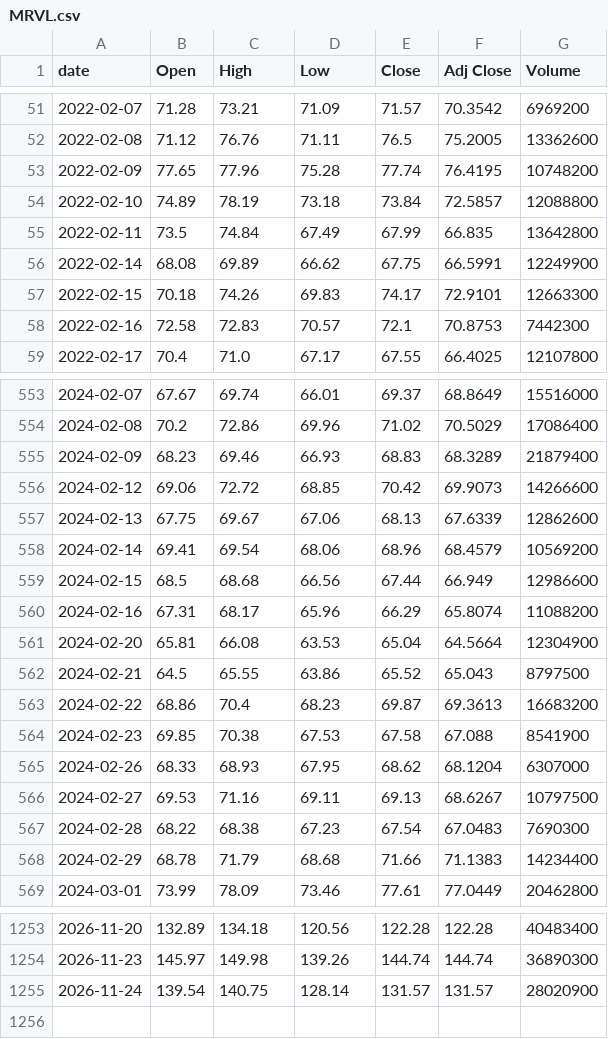
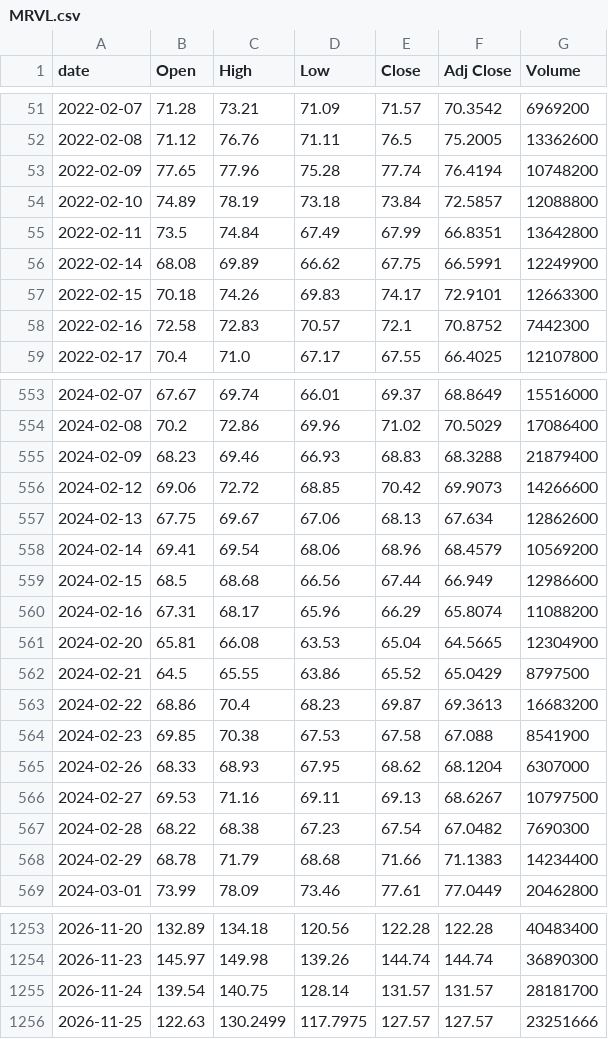
Before and after one commit to singalrohit/stock-singlas-public, a CSV file: data/history/MRVL.csv, drawn as a sheet; only a part is shown, gaps mark what is left out; the diff covers the shown part only.

```diff
--- a/data/history/MRVL.csv
+++ b/data/history/MRVL.csv
@@ -52,8 +52,8 @@ date,Open,High,Low,Close,Adj Close,Volume
 2022-02-08,71.12,76.76,71.11,76.5,75.2005,13362600
-2022-02-09,77.65,77.96,75.28,77.74,76.4195,10748200
+2022-02-09,77.65,77.96,75.28,77.74,76.4194,10748200
 2022-02-10,74.89,78.19,73.18,73.84,72.5857,12088800
-2022-02-11,73.5,74.84,67.49,67.99,66.835,13642800
+2022-02-11,73.5,74.84,67.49,67.99,66.8351,13642800
 2022-02-14,68.08,69.89,66.62,67.75,66.5991,12249900
 2022-02-15,70.18,74.26,69.83,74.17,72.9101,12663300
-2022-02-16,72.58,72.83,70.57,72.1,70.8753,7442300
+2022-02-16,72.58,72.83,70.57,72.1,70.8752,7442300
 2022-02-17,70.4,71.0,67.17,67.55,66.4025,12107800
@@ -554,5 +554,5 @@ date,Open,High,Low,Close,Adj Close,Volume
 2024-02-08,70.2,72.86,69.96,71.02,70.5029,17086400
-2024-02-09,68.23,69.46,66.93,68.83,68.3289,21879400
+2024-02-09,68.23,69.46,66.93,68.83,68.3288,21879400
 2024-02-12,69.06,72.72,68.85,70.42,69.9073,14266600
-2024-02-13,67.75,69.67,67.06,68.13,67.6339,12862600
+2024-02-13,67.75,69.67,67.06,68.13,67.634,12862600
 2024-02-14,69.41,69.54,68.06,68.96,68.4579,10569200
@@ -560,4 +560,4 @@ date,Open,High,Low,Close,Adj Close,Volume
 2024-02-16,67.31,68.17,65.96,66.29,65.8074,11088200
-2024-02-20,65.81,66.08,63.53,65.04,64.5664,12304900
-2024-02-21,64.5,65.55,63.86,65.52,65.043,8797500
+2024-02-20,65.81,66.08,63.53,65.04,64.5665,12304900
+2024-02-21,64.5,65.55,63.86,65.52,65.0429,8797500
 2024-02-22,68.86,70.4,68.23,69.87,69.3613,16683200
@@ -566,3 +566,3 @@ date,Open,High,Low,Close,Adj Close,Volume
 2024-02-27,69.53,71.16,69.11,69.13,68.6267,10797500
-2024-02-28,68.22,68.38,67.23,67.54,67.0483,7690300
+2024-02-28,68.22,68.38,67.23,67.54,67.0482,7690300
 2024-02-29,68.78,71.79,68.68,71.66,71.1383,14234400
@@ -1254,2 +1254,3 @@ date,Open,High,Low,Close,Adj Close,Volume
 2026-11-23,145.97,149.98,139.26,144.74,144.74,36890300
-2026-11-24,139.54,140.75,128.14,131.57,131.57,28020900
+2026-11-24,139.54,140.75,128.14,131.57,131.57,28181700
+2026-11-25,122.63,130.2499,117.7975,127.57,127.57,23251666
```
Also changed, not shown: 65 edited cells elsewhere in this file, data/history/AMAT.csv, data/history/MU.csv, 29 other files.
